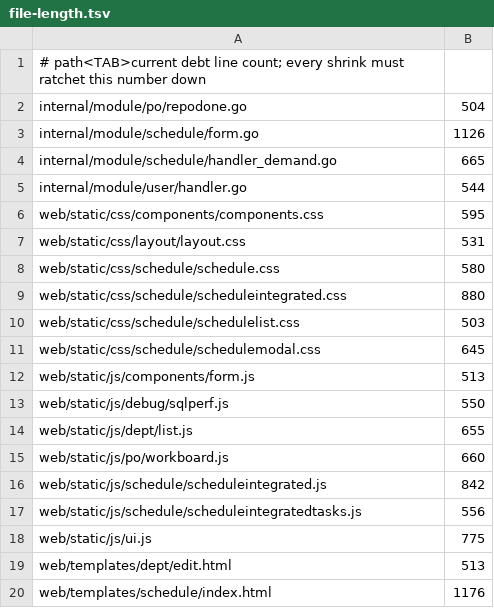
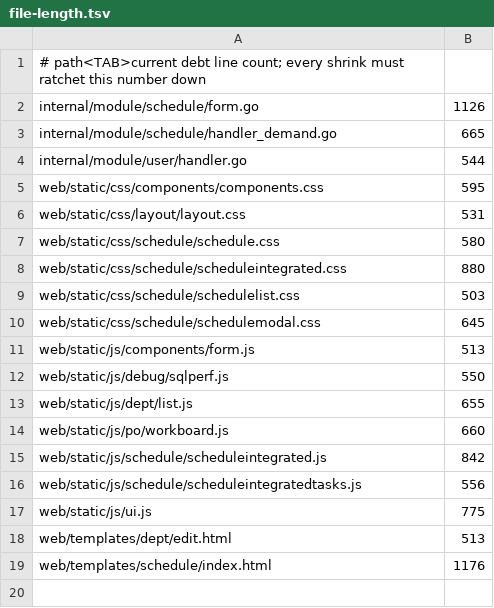
Before and after one commit to Cetto9923/CettoWorkbench, a TSV file: scripts/quality-baseline/file-length.tsv, drawn as a sheet; the diff names each change by its address in the sheet, - before the commit and + after, or states it on an @@ line.

```diff
--- a/scripts/quality-baseline/file-length.tsv
+++ b/scripts/quality-baseline/file-length.tsv
-row 2: internal/module/po/repodone.go | 504
```
Also changed, not shown: 18 other files.
